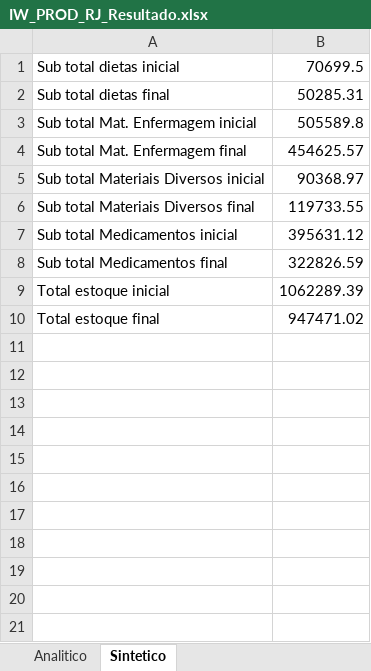
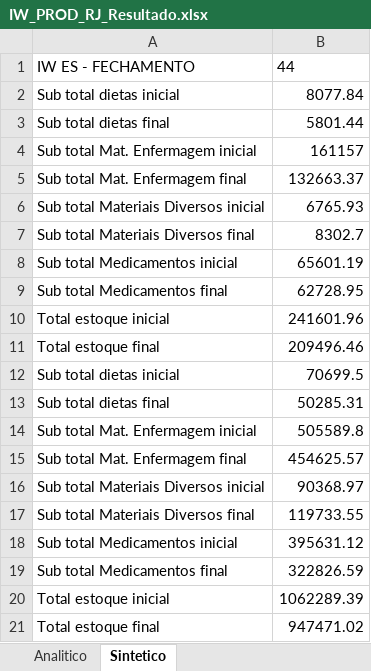
Before and after one commit to PronepPLima/ROBO-Fechamento_Suprimentos, an Excel workbook: arquivos/IW_PROD_RJ_Resultado.xlsx, sheet Sintetico, drawn as a sheet; values as stored, in another font and other column widths than the file's, no borders; the diff names each change by its address in the sheet, - before the commit and + after, or states it on an @@ line.

```diff
--- a/arquivos/IW_PROD_RJ_Resultado.xlsx (sheet Sintetico)
+++ b/arquivos/IW_PROD_RJ_Resultado.xlsx (sheet Sintetico)
+row 1: IW ES - FECHAMENTO | 44
+row 2: Sub total dietas inicial | 8077.84
+row 3: Sub total dietas final | 5801.44
+row 4: Sub total Mat. Enfermagem inicial | 161157
+row 5: Sub total Mat. Enfermagem final | 132663.37
+row 6: Sub total Materiais Diversos inicial | 6765.93
+row 7: Sub total Materiais Diversos final | 8302.7
+row 8: Sub total Medicamentos inicial | 65601.19
+row 9: Sub total Medicamentos final | 62728.95
+row 10: Total estoque inicial | 241601.96
+row 11: Total estoque final | 209496.46
```
Also changed, not shown: sheet Analitico, arquivos/IW_PROD_ES_Lista.xlsx, arquivos/IW_PROD_ES_Resultado.xlsx, 4 other files.
